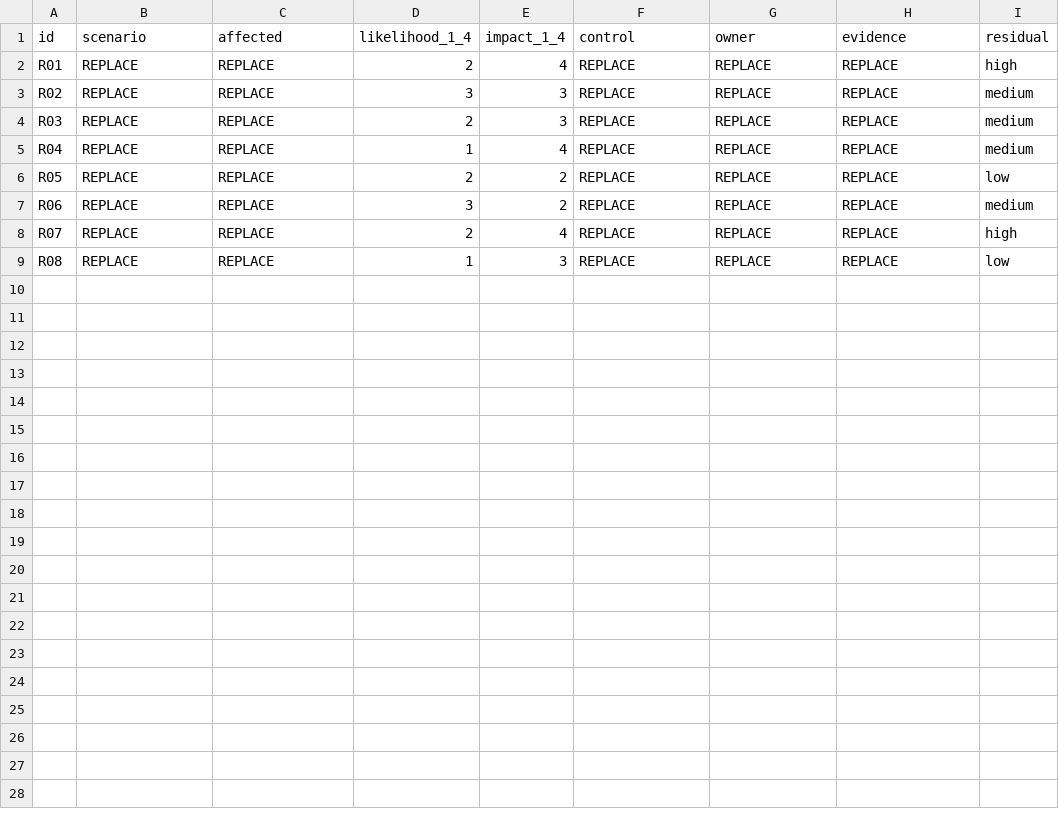
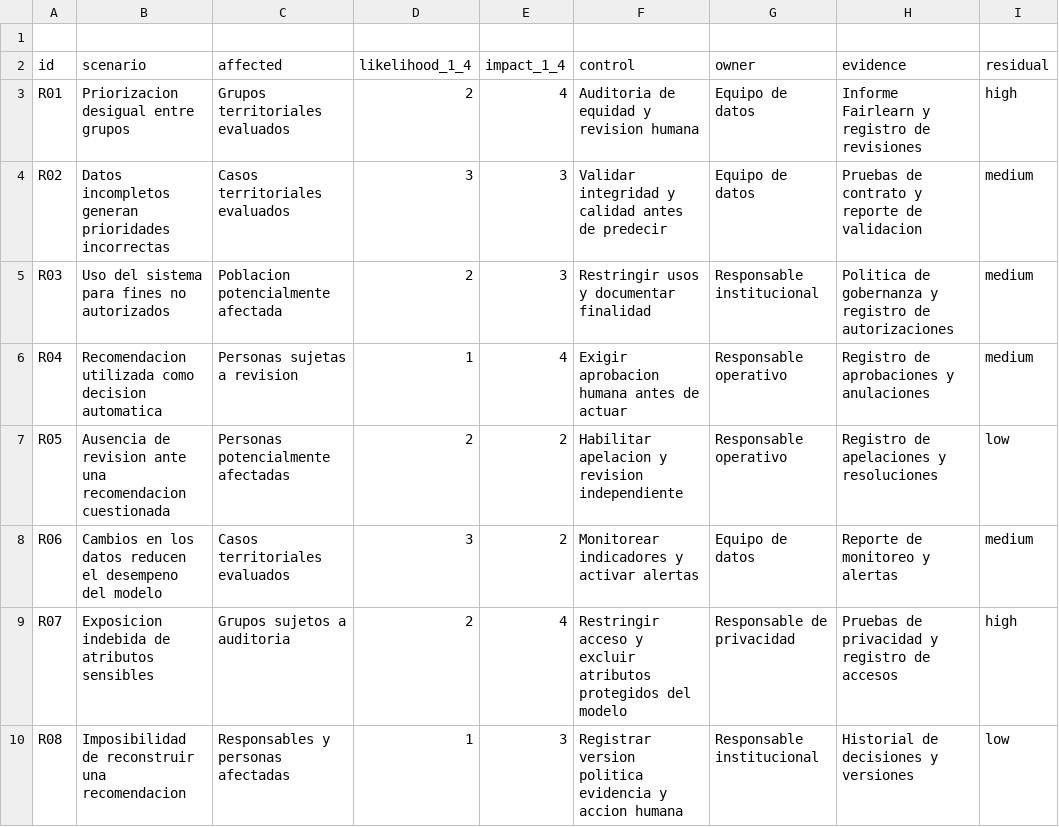
Before and after one commit to GladysAntomarchi/INF8239-U04-Gobernanza-DSS, a CSV file: student_inputs/risk_register.csv, drawn as a sheet.

Commit message:
docs: complete ethical impact assessment

```diff
--- a/student_inputs/risk_register.csv
+++ b/student_inputs/risk_register.csv
@@ -1,9 +1,10 @@
+
 id,scenario,affected,likelihood_1_4,impact_1_4,control,owner,evidence,residual
-R01,REPLACE,REPLACE,2,4,REPLACE,REPLACE,REPLACE,high
-R02,REPLACE,REPLACE,3,3,REPLACE,REPLACE,REPLACE,medium
-R03,REPLACE,REPLACE,2,3,REPLACE,REPLACE,REPLACE,medium
-R04,REPLACE,REPLACE,1,4,REPLACE,REPLACE,REPLACE,medium
-R05,REPLACE,REPLACE,2,2,REPLACE,REPLACE,REPLACE,low
-R06,REPLACE,REPLACE,3,2,REPLACE,REPLACE,REPLACE,medium
-R07,REPLACE,REPLACE,2,4,REPLACE,REPLACE,REPLACE,high
-R08,REPLACE,REPLACE,1,3,REPLACE,REPLACE,REPLACE,low
+R01,Priorizacion desigual entre grupos,Grupos territoriales evaluados,2,4,Auditoria de equidad y revision humana,Equipo de datos,Informe Fairlearn y registro de revisiones,high
+R02,Datos incompletos generan prioridades incorrectas,Casos territoriales evaluados,3,3,Validar integridad y calidad antes de predecir,Equipo de datos,Pruebas de contrato y reporte de validacion,medium
+R03,Uso del sistema para fines no autorizados,Poblacion potencialmente afectada,2,3,Restringir usos y documentar finalidad,Responsable institucional,Politica de gobernanza y registro de autorizaciones,medium
+R04,Recomendacion utilizada como decision automatica,Personas sujetas a revision,1,4,Exigir aprobacion humana antes de actuar,Responsable operativo,Registro de aprobaciones y anulaciones,medium
+R05,Ausencia de revision ante una recomendacion cuestionada,Personas potencialmente afectadas,2,2,Habilitar apelacion y revision independiente,Responsable operativo,Registro de apelaciones y resoluciones,low
+R06,Cambios en los datos reducen el desempeno del modelo,Casos territoriales evaluados,3,2,Monitorear indicadores y activar alertas,Equipo de datos,Reporte de monitoreo y alertas,medium
+R07,Exposicion indebida de atributos sensibles,Grupos sujetos a auditoria,2,4,Restringir acceso y excluir atributos protegidos del modelo,Responsable de privacidad,Pruebas de privacidad y registro de accesos,high
+R08,Imposibilidad de reconstruir una recomendacion,Responsables y personas afectadas,1,3,Registrar version politica evidencia y accion humana,Responsable institucional,Historial de decisiones y versiones,low
```
Also changed, not shown: student_inputs/stakeholders.csv, 6 other files.
